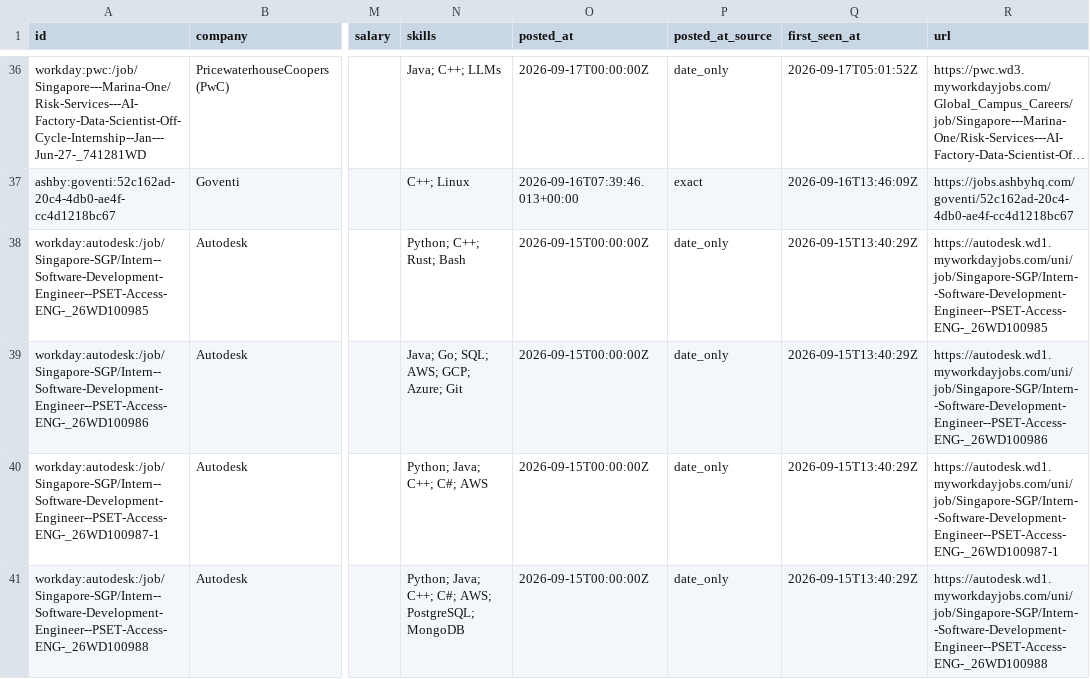
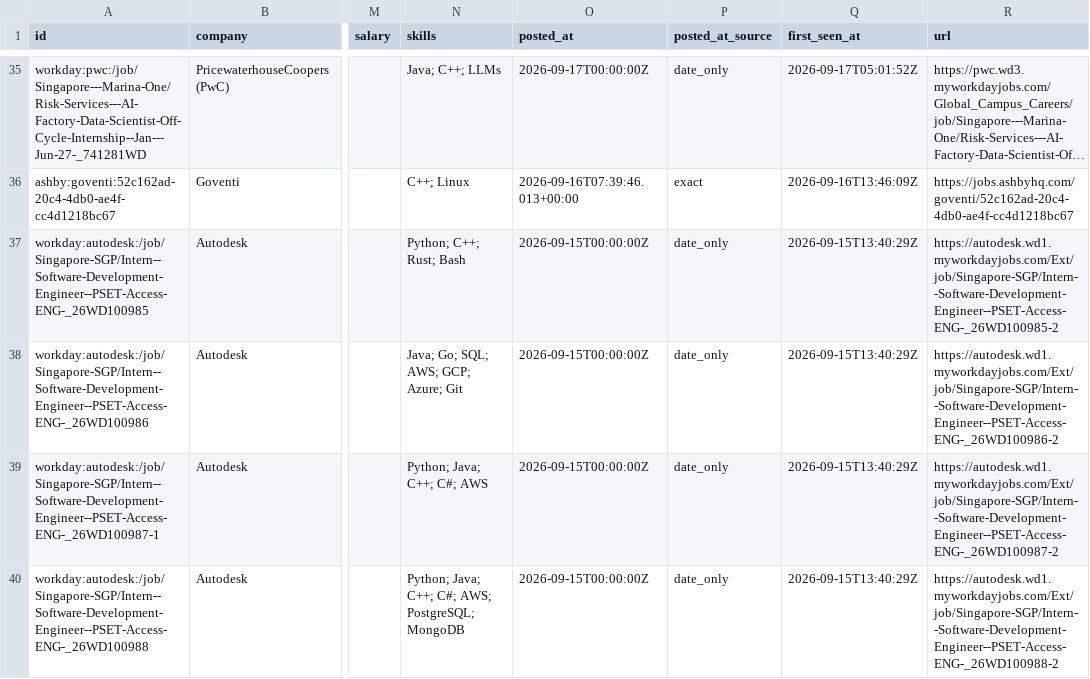
Before and after one commit to CrunchyBiscuit19/Automated-List-Of-Summer-2027-and-Fall-2026-Tech-Internships, a CSV file: data/internships.csv, drawn as a sheet; only a part is shown, gaps mark what is left out; long unchanged cells end in …; addresses are those after the commit; the diff covers the shown part only; the diff names each change by its address in the sheet, - before the commit and + after, or states it on an @@ line.

```diff
--- a/data/internships.csv
+++ b/data/internships.csv
-R37 (url): https://autodesk.wd1.myworkdayjobs.com/uni/job/Singapore-SGP/Intern--Software-Development-Engineer--PSET-Access-ENG-_26WD100985
+R37 (url): https://autodesk.wd1.myworkdayjobs.com/Ext/job/Singapore-SGP/Intern--Software-Development-Engineer--PSET-Access-ENG-_26WD100985-2
-R38 (url): https://autodesk.wd1.myworkdayjobs.com/uni/job/Singapore-SGP/Intern--Software-Development-Engineer--PSET-Access-ENG-_26WD100986
+R38 (url): https://autodesk.wd1.myworkdayjobs.com/Ext/job/Singapore-SGP/Intern--Software-Development-Engineer--PSET-Access-ENG-_26WD100986-2
-R39 (url): https://autodesk.wd1.myworkdayjobs.com/uni/job/Singapore-SGP/Intern--Software-Development-Engineer--PSET-Access-ENG-_26WD100987-1
+R39 (url): https://autodesk.wd1.myworkdayjobs.com/Ext/job/Singapore-SGP/Intern--Software-Development-Engineer--PSET-Access-ENG-_26WD100987-2
-R40 (url): https://autodesk.wd1.myworkdayjobs.com/uni/job/Singapore-SGP/Intern--Software-Development-Engineer--PSET-Access-ENG-_26WD100988
+R40 (url): https://autodesk.wd1.myworkdayjobs.com/Ext/job/Singapore-SGP/Intern--Software-Development-Engineer--PSET-Access-ENG-_26WD100988-2
```
Also changed, not shown: 1 removed row and 4 edited cells elsewhere in this file, docs/internships.csv, 11 other files.
